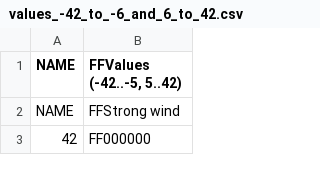
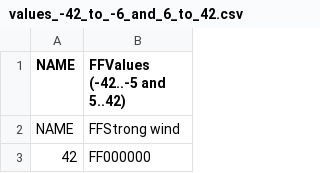
Before and after one commit to fmidev/smartmet-plugin-grid-gui, a CSV file: cfg/colormaps/values_-42_to_-6_and_6_to_42.csv, drawn as a sheet; only a part is shown.

```diff
--- a/cfg/colormaps/values_-42_to_-6_and_6_to_42.csv
+++ b/cfg/colormaps/values_-42_to_-6_and_6_to_42.csv
@@ -1,2 +1,2 @@
-NAME;FFValues (-42..-5, 5..42)
+NAME;FFValues (-42..-5 and 5..42)
 NAME;FFStrong wind
```
Also changed, not shown: 21 other files.
